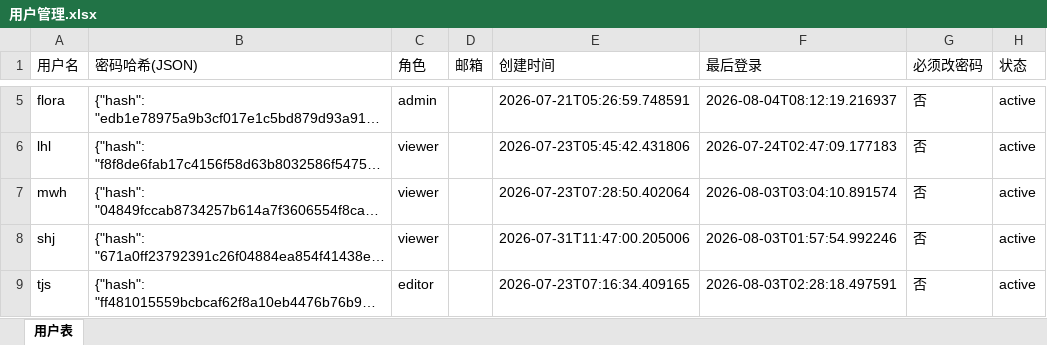
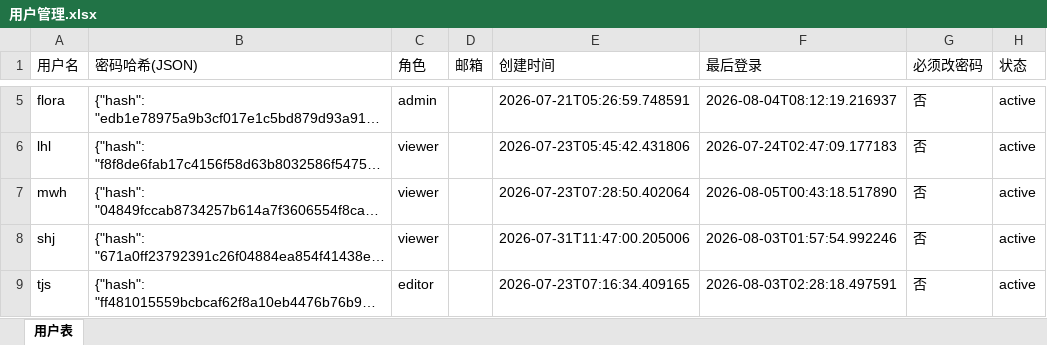
Before and after one commit to kill-Japanese/report-check, an Excel workbook: 用户管理.xlsx, sheet 用户表, drawn as a sheet; only a part is shown, gaps mark what is left out; long unchanged cells end in …; values as stored, in another font and other column widths than the file's, no borders; the diff names each change by its address in the sheet, - before the commit and + after, or states it on an @@ line.

Commit message:
[API同步] ycx归档项目 - 2026-08-05 00:44:25

```diff
--- a/用户管理.xlsx (sheet 用户表)
+++ b/用户管理.xlsx (sheet 用户表)
-F7 (最后登录): 2026-08-03T03:04:10.891574
+F7 (最后登录): 2026-08-05T00:43:18.517890
```
